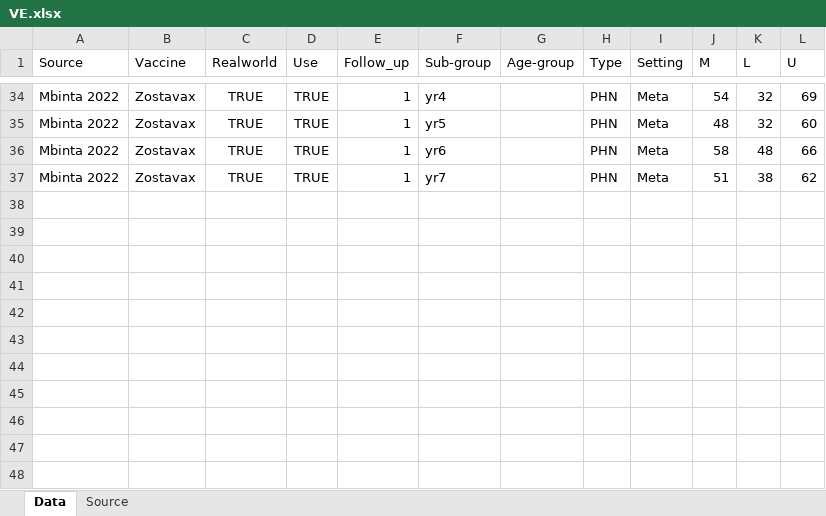
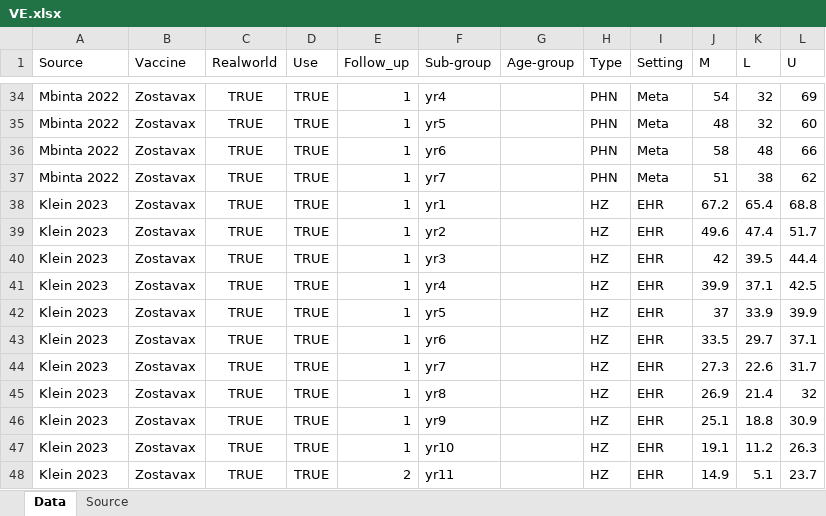
Before and after one commit to TimeWz667/HPRU_Shingrix, an Excel workbook: data/VE.xlsx, sheet Data, drawn as a sheet; only a part is shown, gaps mark what is left out; values as stored, in another font and other column widths than the file's, no borders; the diff names each change by its address in the sheet, - before the commit and + after, or states it on an @@ line.

```diff
--- a/data/VE.xlsx (sheet Data)
+++ b/data/VE.xlsx (sheet Data)
+row 38: Klein 2023 | Zostavax | TRUE | TRUE | 1 | yr1 |  | HZ | EHR | 67.2 | 65.4 | 68.8
+row 39: Klein 2023 | Zostavax | TRUE | TRUE | 1 | yr2 |  | HZ | EHR | 49.6 | 47.4 | 51.7
+row 40: Klein 2023 | Zostavax | TRUE | TRUE | 1 | yr3 |  | HZ | EHR | 42 | 39.5 | 44.4
+row 41: Klein 2023 | Zostavax | TRUE | TRUE | 1 | yr4 |  | HZ | EHR | 39.9 | 37.1 | 42.5
+row 42: Klein 2023 | Zostavax | TRUE | TRUE | 1 | yr5 |  | HZ | EHR | 37 | 33.9 | 39.9
+row 43: Klein 2023 | Zostavax | TRUE | TRUE | 1 | yr6 |  | HZ | EHR | 33.5 | 29.7 | 37.1
+row 44: Klein 2023 | Zostavax | TRUE | TRUE | 1 | yr7 |  | HZ | EHR | 27.3 | 22.6 | 31.7
+row 45: Klein 2023 | Zostavax | TRUE | TRUE | 1 | yr8 |  | HZ | EHR | 26.9 | 21.4 | 32
+row 46: Klein 2023 | Zostavax | TRUE | TRUE | 1 | yr9 |  | HZ | EHR | 25.1 | 18.8 | 30.9
+row 47: Klein 2023 | Zostavax | TRUE | TRUE | 1 | yr10 |  | HZ | EHR | 19.1 | 11.2 | 26.3
+row 48: Klein 2023 | Zostavax | TRUE | TRUE | 2 | yr11 |  | HZ | EHR | 14.9 | 5.1 | 23.7
```
Also changed, not shown: 12 other files.
